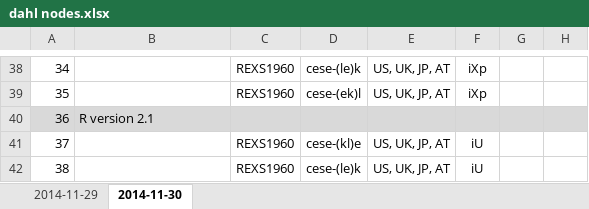
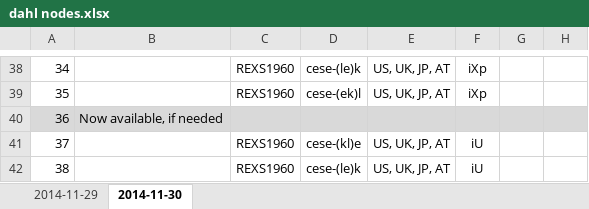
Before and after one commit to EconModels/MacroGrowth, an Excel workbook: Workflow/dahl nodes.xlsx, sheet 2014-11-30, drawn as a sheet; only a part is shown, gaps mark what is left out; values as stored, in another font and other column widths than the file's, no borders; the diff names each change by its address in the sheet, - before the commit and + after, or states it on an @@ line.

Commit message:
Edits to nodes document.

```diff
--- a/Workflow/dahl nodes.xlsx (sheet 2014-11-30)
+++ b/Workflow/dahl nodes.xlsx (sheet 2014-11-30)
-B40: R version 2.1
+B40: Now available, if needed
```
